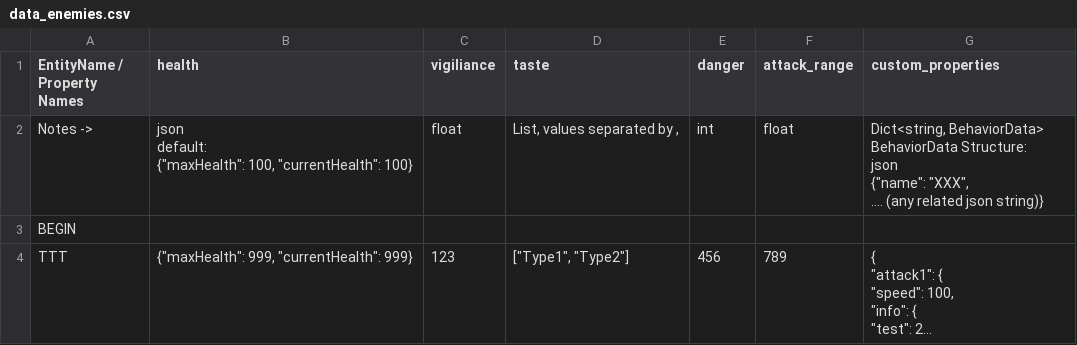
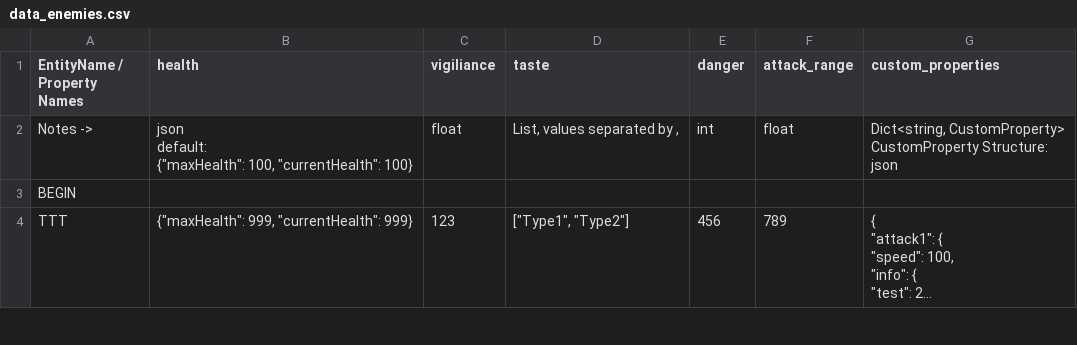
Before and after one commit to cty288/Capstone, a CSV file: Assets/Resources/data_enemies.csv, drawn as a sheet; only a part is shown; long unchanged cells end in …; the diff covers the shown part only.

Commit message:
properties framework refractoring
- add "fullname", support multiple properties with the same PropertyName but different fullname existing on the same entity
- can directly access children (nested) properties from entity via fullname (i.e. getting properties in PropertyDict via entity.GetProperty())
-  Entities can have "temp properties" -- properties that are added to entities during runtime; they are removed when recycled
- Properties can depend on other nested properties via fullname (including modifiers)
- In EntityViewController, you can [Bind] to nested properties via fullname

```diff
--- a/Assets/Resources/data_enemies.csv
+++ b/Assets/Resources/data_enemies.csv
@@ -1,10 +1,9 @@
 EntityName / Property Names,health,vigiliance,taste,danger,attack_range,custom_properties
-Notes ->,"json
-default:
-{""maxHealth"": 100, ""currentHealth"": 100}",float,"List, values separated by ,",int,float,"Dict<string, BehaviorData>
-
-BehaviorData Structure:
-json
-{""name"": ""XXX"",
-.... (any related json string)}"
+Notes ->,"json
+default:
+{""maxHealth"": 100, ""currentHealth"": 100}",float,"List, values separated by ,",int,float,"Dict<string, CustomProperty>
+
+CustomProperty Structure:
+json
+"
 BEGIN,,,,,,
```
Also changed, not shown: 1 added row elsewhere in this file, 42 other files.
